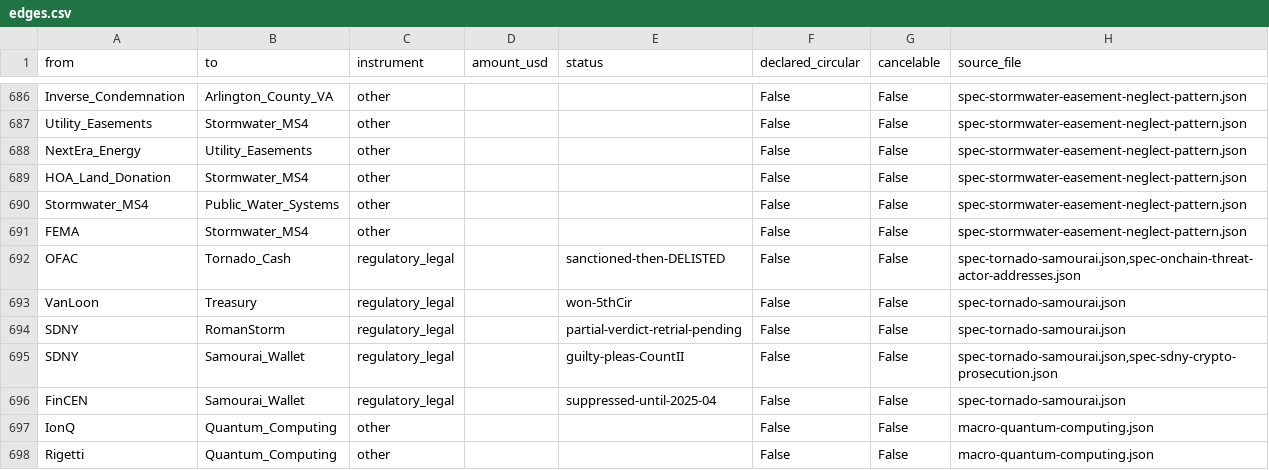
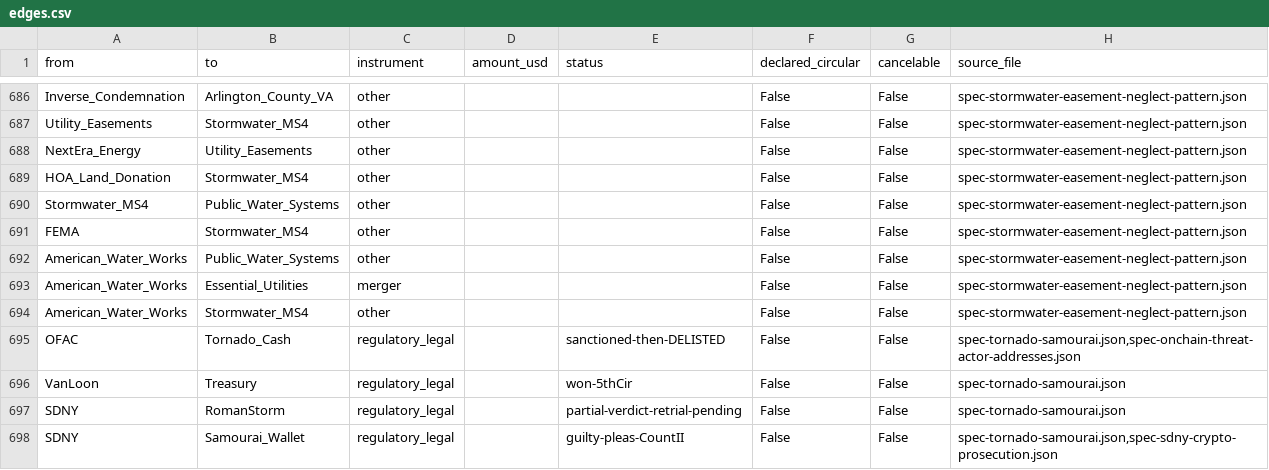
Before and after one commit to pq-cybarg/bubble-map, a CSV file: data/edges.csv, drawn as a sheet; only a part is shown, gaps mark what is left out; the shorter side is filled out with more unchanged rows; the diff names each change by its address in the sheet, - before the commit and + after, or states it on an @@ line.

Commit message:
#223 American Water Works + Essential Utilities: water-side privatization exemplar (national stormwater block)
- +2 nodes (American_Water_Works, Essential_Utilities), +4 edges
- AWK: largest US regulated water utility (~14M ppl/14 states/18 bases), 18 municipal acquisitions 2025, $46-48B capex through 2035
- ~$40B all-stock AWK<->Essential merger (~Q1 2027, 17 states): two largest US water corps combine
- rate-hike critique (Food&Water Watch; Cornell/Pitt 2022; NJ Haddonfield +50%) graded, with balancing PUC/EPA-compliance view
- Oct-2024 cyberattack overlay (MyWater portal shutdown; water-sector OT threat)
- opsec-safe: national exemplar, water-side counterpart to NextEra/FPL; no localized case
- gate: financial core 12/11, audit 0, edge-conflicts 0

```diff
--- a/data/edges.csv
+++ b/data/edges.csv
+row 692: American_Water_Works | Public_Water_Systems | other |  |  | False | False | spec-stormwater-easement-neglect-pattern.json
+row 693: American_Water_Works | Essential_Utilities | merger |  |  | False | False | spec-stormwater-easement-neglect-pattern.json
+row 694: American_Water_Works | Stormwater_MS4 | other |  |  | False | False | spec-stormwater-easement-neglect-pattern.json
```
Also changed, not shown: data/entities.csv, 9 other files.
